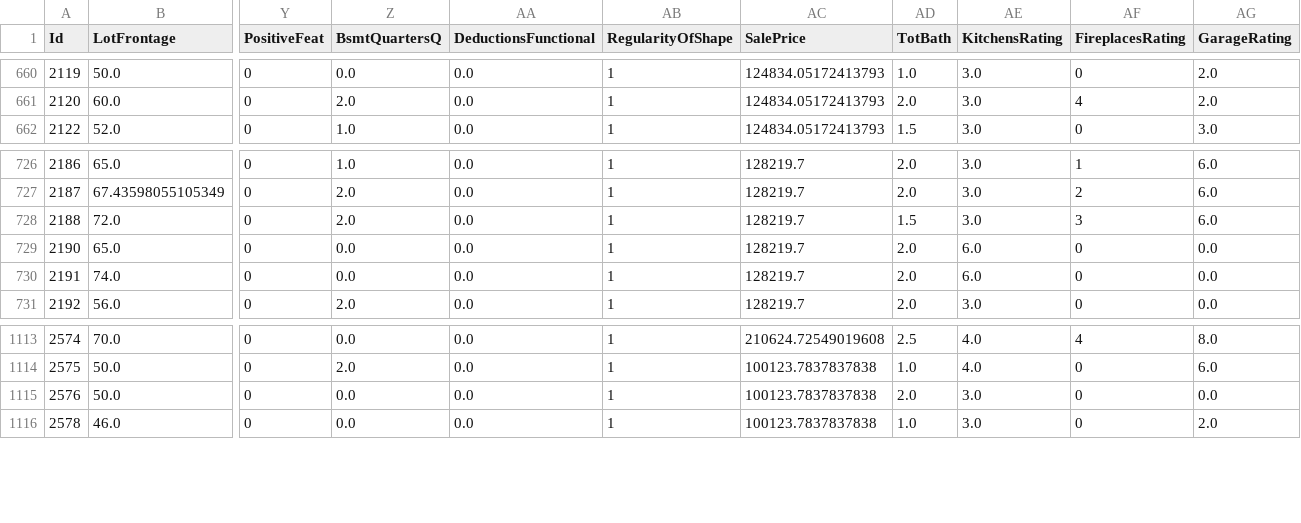
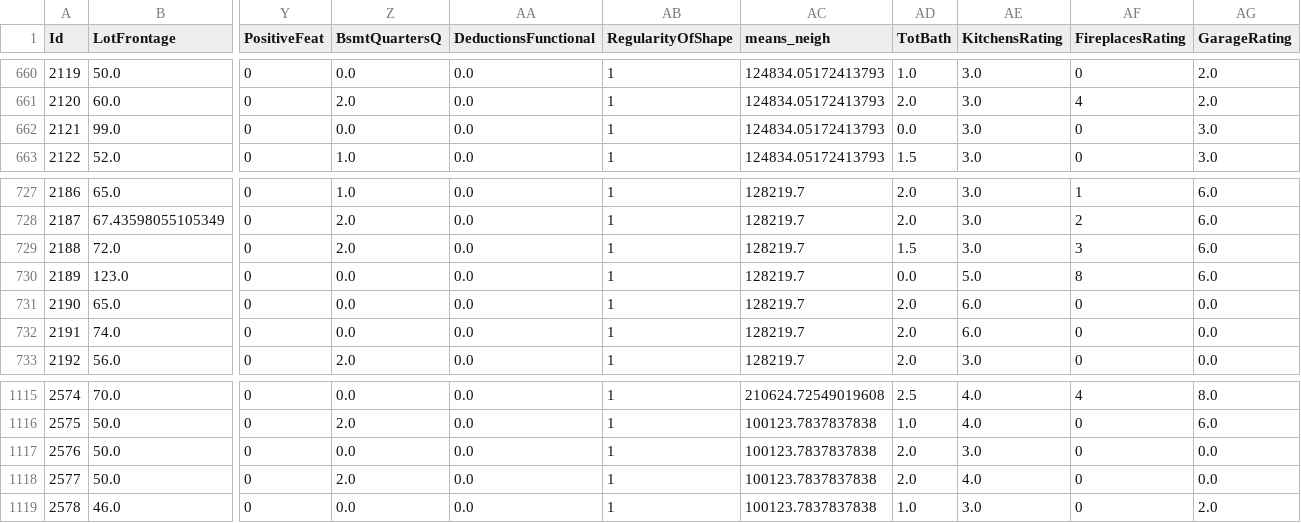
Before and after one commit to pbilinskyi/housing-price-prediction, a CSV file: preprocessed_test.csv, drawn as a sheet; only a part is shown, gaps mark what is left out; rows hold the shown columns only; the diff names each change by its address in the sheet, - before the commit and + after, or states it on an @@ line.

```diff
--- a/preprocessed_test.csv
+++ b/preprocessed_test.csv
-AC1: SalePrice
+AC1: means_neigh
+row 662: 2121 | 99.0 | 0 | 0.0 | 0.0 | 1 | 124834.05172413793 | 0.0 | 3.0 | 0 | 3.0
+row 730: 2189 | 123.0 | 0 | 0.0 | 0.0 | 1 | 128219.7 | 0.0 | 5.0 | 8 | 6.0
+row 1118: 2577 | 50.0 | 0 | 2.0 | 0.0 | 1 | 100123.7837837838 | 2.0 | 4.0 | 0 | 0.0
```
Also changed, not shown: 6 other files.
